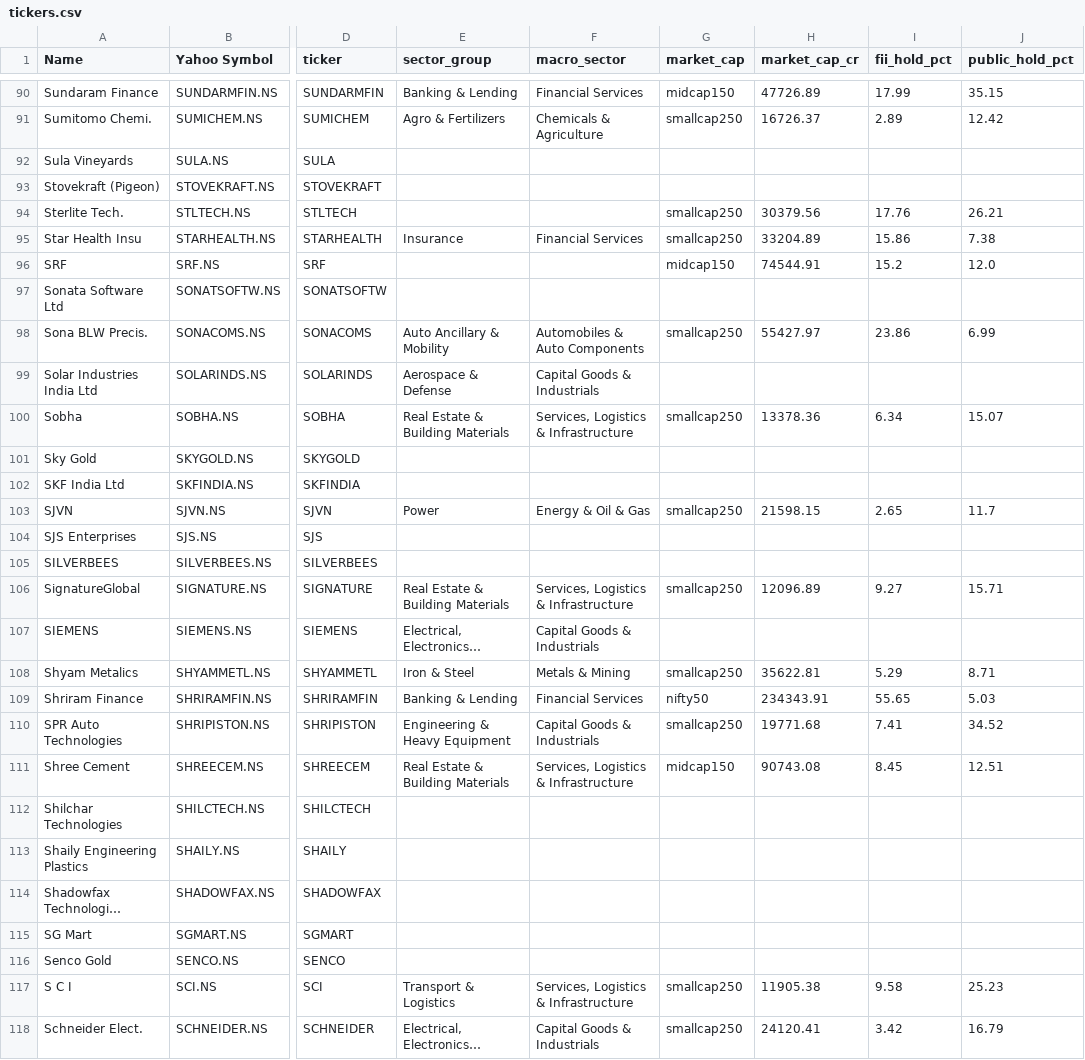
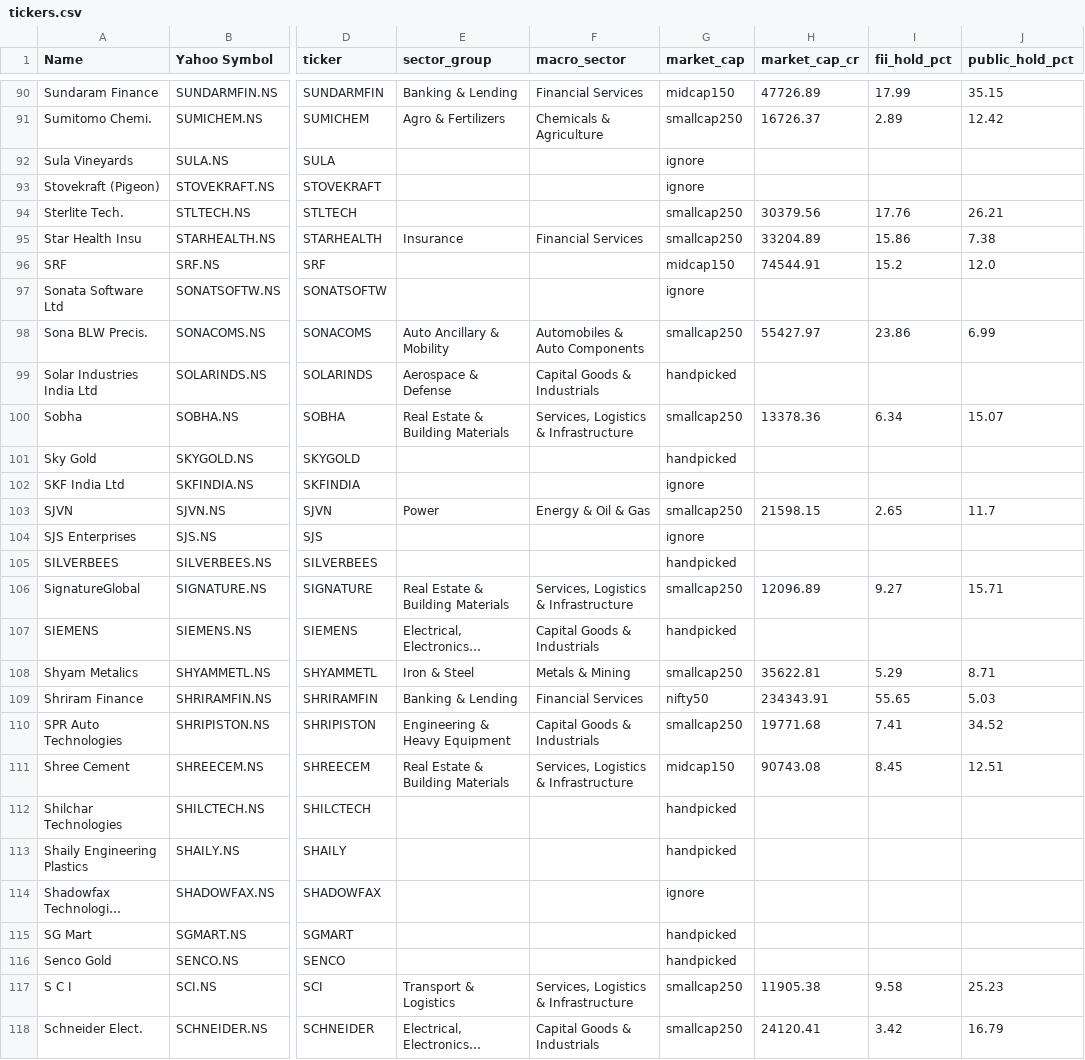
Before and after one commit to abhinashak/equitydesk, a CSV file: config/tickers.csv, drawn as a sheet; only a part is shown, gaps mark what is left out; long unchanged cells end in …; the diff covers the shown part only; the diff names each change by its address in the sheet, - before the commit and + after, or states it on an @@ line.

```diff
--- a/config/tickers.csv
+++ b/config/tickers.csv
-G92:G93 (market_cap): (empty)
+G92:G93 (market_cap): ignore
-G97 (market_cap): (empty)
+G97 (market_cap): ignore
-G99 (market_cap): (empty)
+G99 (market_cap): handpicked
-G101 (market_cap): (empty)
+G101 (market_cap): handpicked
-G102 (market_cap): (empty)
+G102 (market_cap): ignore
-G104 (market_cap): (empty)
+G104 (market_cap): ignore
-G105 (market_cap): (empty)
+G105 (market_cap): handpicked
-G107 (market_cap): (empty)
+G107 (market_cap): handpicked
-G112:G113 (market_cap): (empty)
+G112:G113 (market_cap): handpicked
-G114 (market_cap): (empty)
+G114 (market_cap): ignore
-G115:G116 (market_cap): (empty)
+G115:G116 (market_cap): handpicked
```
Also changed, not shown: 78 edited cells elsewhere in this file, 4 other files.
